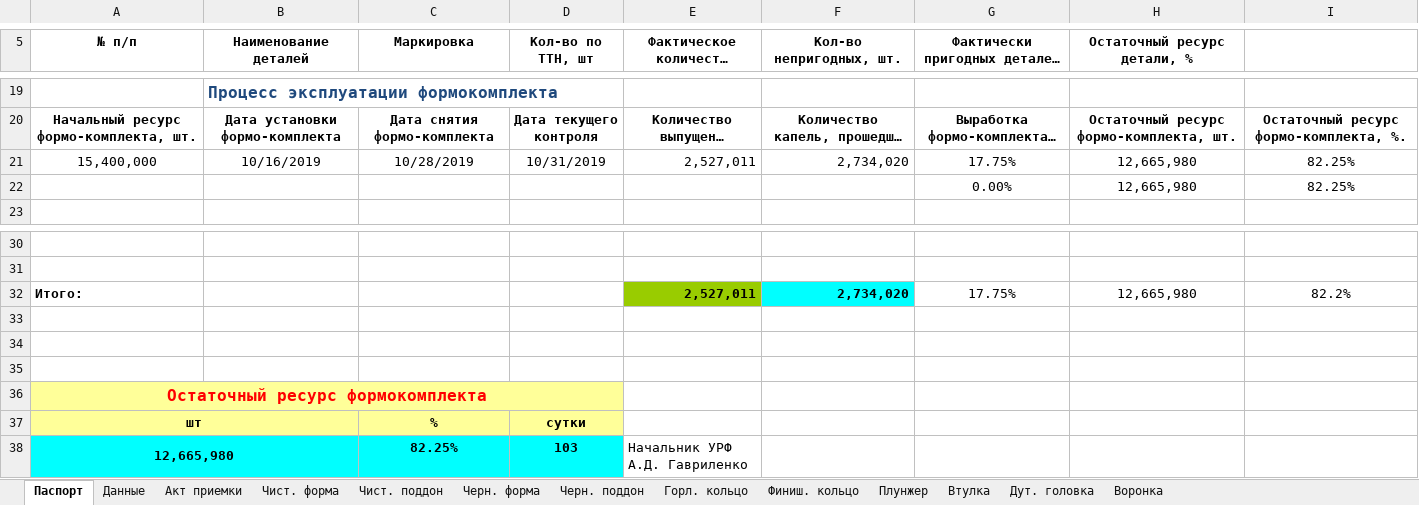
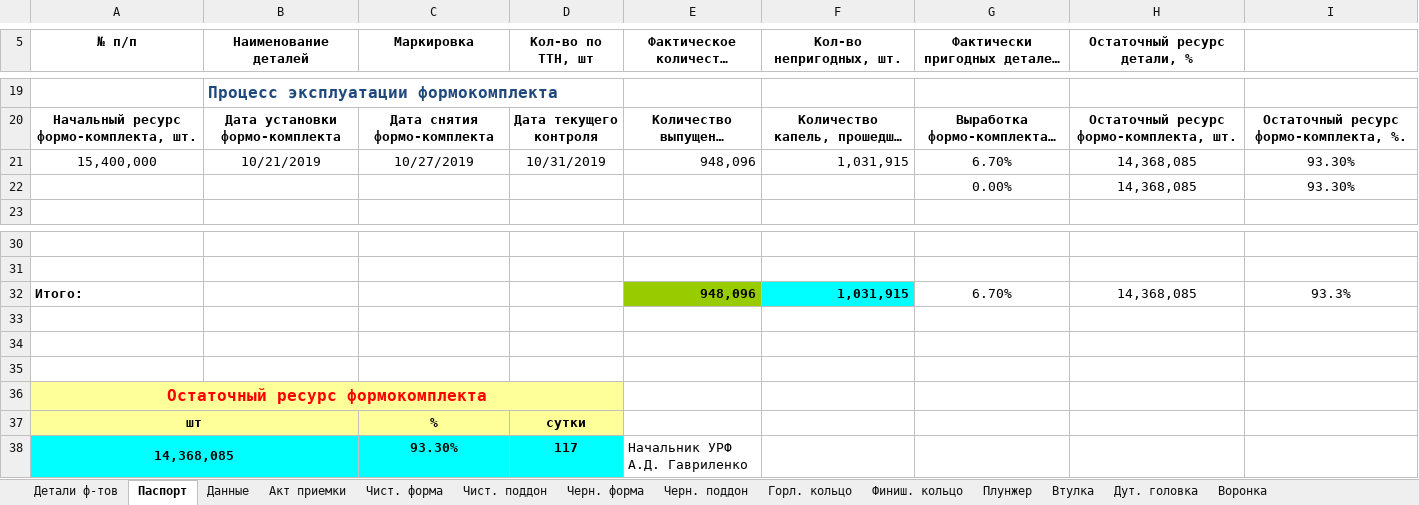
Before and after one commit to AliaksandrHaurylenka/vedatranzit, an Excel workbook: Участок ремонта форм/Формокомплекты/Карты замеров/Шапка.xlsx, sheet Паспорт, drawn as a sheet; only a part is shown, gaps mark what is left out; long unchanged cells end in …; values as stored, in another font and other column widths than the file's, no borders; removed rows and columns are numbered as before the commit, all else as after; the diff names each change by its address in the sheet, - before the commit and + after, or states it on an @@ line.

```diff
--- a/Участок ремонта форм/Формокомплекты/Карты замеров/Шапка.xlsx (sheet Паспорт)
+++ b/Участок ремонта форм/Формокомплекты/Карты замеров/Шапка.xlsx (sheet Паспорт)
+sheet tab: Детали ф-тов
-B21 (Наименование деталей): 10/16/2019
+B21 (Наименование деталей): 10/21/2019
-C21 (Маркировка): 10/28/2019
+C21 (Маркировка): 10/27/2019
-E21: 2,527,011
+E21: 948,096
-F21 (Кол-во непригодных, шт.): 2,734,020
+F21 (Кол-во непригодных, шт.): 1,031,915
-G21: 17.75%
+G21: 6.70%
-H21 (Остаточный ресурс детали, %): 12,665,980
+H21 (Остаточный ресурс детали, %): 14,368,085
-I21: 82.25%
+I21: 93.30%
-row 22:  |  |  |  |  |  | 0.00% | 12,665,980 | 82.25%
+row 22:  |  |  |  |  |  | 0.00% | 14,368,085 | 93.30%
-row 32: Итого: |  |  |  | 2,527,011 | 2,734,020 | 17.75% | 12,665,980 | 82.2%
+row 32: Итого: |  |  |  | 948,096 | 1,031,915 | 6.70% | 14,368,085 | 93.3%
-row 38: 12,665,980 |  | 82.25% | 103 | Начальник УРФ А.Д. Гавриленко
+row 38: 14,368,085 |  | 93.30% | 117 | Начальник УРФ А.Д. Гавриленко
```
Also changed, not shown: sheet Акт приемки, Участок ремонта форм/Документация/Табель/ТАБЕЛЬ Участок ремонта форм 2019 год Гавриленко.xlsx, Участок ремонта форм/Формокомплекты/Карты замеров/Бутылка/XI-28MCA-700 (Баден 0.7)/от 25.10.2019 Баден 0.7.xlsx, 15 other files.
